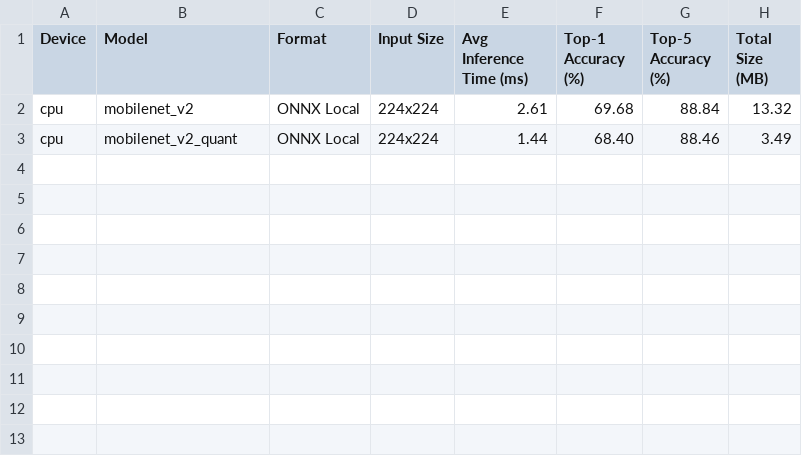
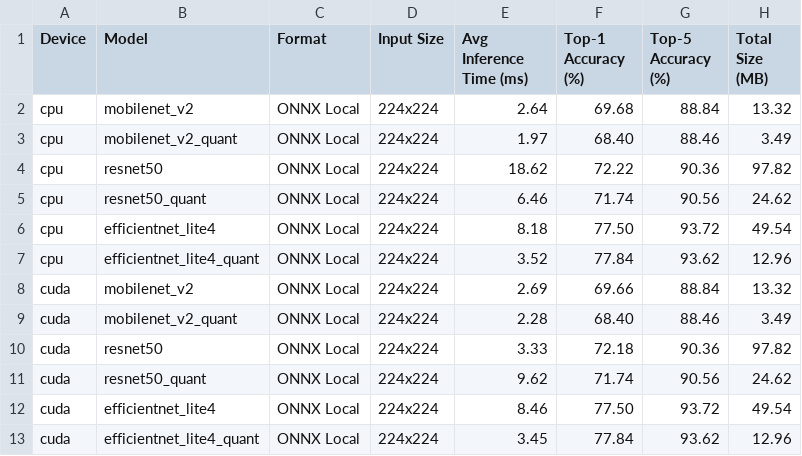
Before and after one commit to ethan-wst/FPGA-Accelerator, a CSV file: cnn_benchmarking/benchmark_results/onnx_local_benchmark_results.csv, drawn as a sheet.

Commit message:
Finalized onnx benchmarks

```diff
--- a/cnn_benchmarking/benchmark_results/onnx_local_benchmark_results.csv
+++ b/cnn_benchmarking/benchmark_results/onnx_local_benchmark_results.csv
@@ -1,3 +1,13 @@
 Device,Model,Format,Input Size,Avg Inference Time (ms),Top-1 Accuracy (%),Top-5 Accuracy (%),Total Size (MB)
-cpu,mobilenet_v2,ONNX Local,224x224,2.61,69.68,88.84,13.32
-cpu,mobilenet_v2_quant,ONNX Local,224x224,1.44,68.40,88.46,3.49
+cpu,mobilenet_v2,ONNX Local,224x224,2.64,69.68,88.84,13.32
+cpu,mobilenet_v2_quant,ONNX Local,224x224,1.97,68.40,88.46,3.49
+cpu,resnet50,ONNX Local,224x224,18.62,72.22,90.36,97.82
+cpu,resnet50_quant,ONNX Local,224x224,6.46,71.74,90.56,24.62
+cpu,efficientnet_lite4,ONNX Local,224x224,8.18,77.50,93.72,49.54
+cpu,efficientnet_lite4_quant,ONNX Local,224x224,3.52,77.84,93.62,12.96
+cuda,mobilenet_v2,ONNX Local,224x224,2.69,69.66,88.84,13.32
+cuda,mobilenet_v2_quant,ONNX Local,224x224,2.28,68.40,88.46,3.49
+cuda,resnet50,ONNX Local,224x224,3.33,72.18,90.36,97.82
+cuda,resnet50_quant,ONNX Local,224x224,9.62,71.74,90.56,24.62
+cuda,efficientnet_lite4,ONNX Local,224x224,8.46,77.50,93.72,49.54
+cuda,efficientnet_lite4_quant,ONNX Local,224x224,3.45,77.84,93.62,12.96
```
Also changed, not shown: 11 other files.
